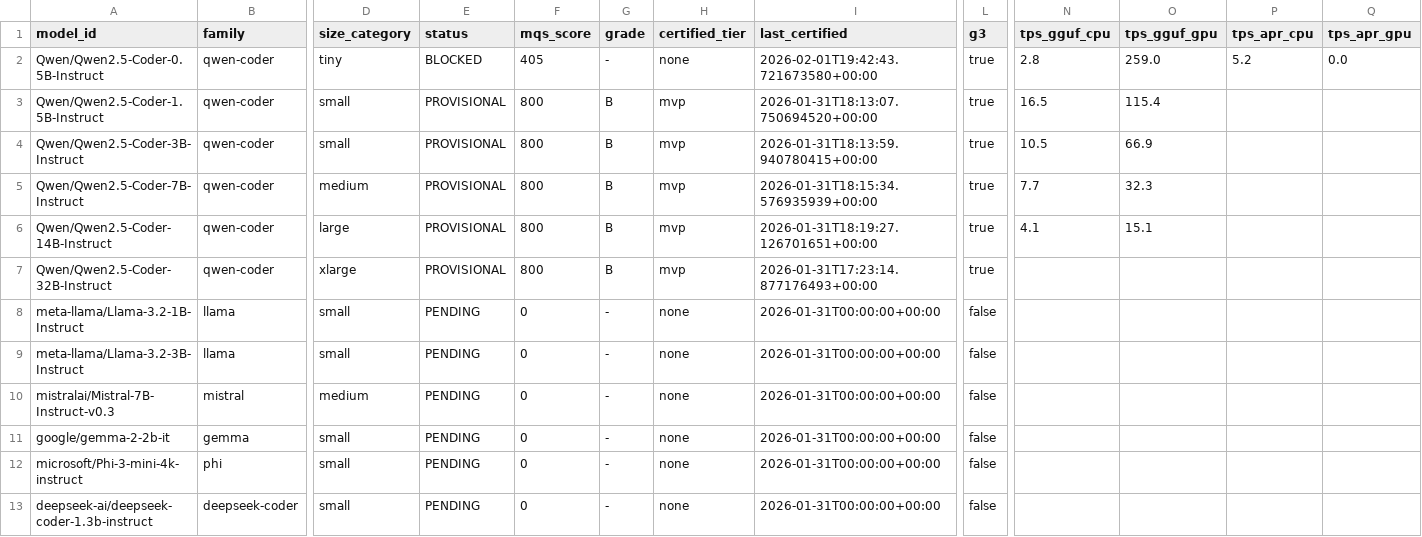
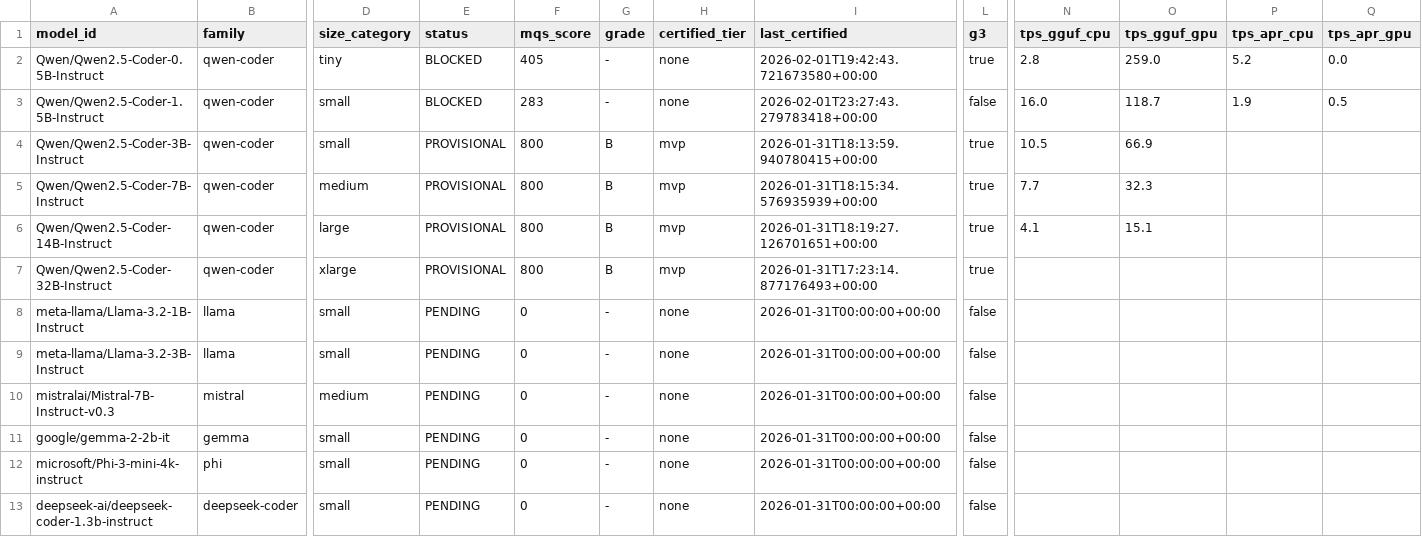
Before and after one commit to paiml/apr-model-qa-playbook, a CSV file: docs/certifications/models.csv, drawn as a sheet; only a part is shown, gaps mark what is left out; the diff names each change by its address in the sheet, - before the commit and + after, or states it on an @@ line.

```diff
--- a/docs/certifications/models.csv
+++ b/docs/certifications/models.csv
-E3 (status): PROVISIONAL
+E3 (status): BLOCKED
-F3 (mqs_score): 800
+F3 (mqs_score): 283
-G3 (grade): B
+G3 (grade): -
-H3 (certified_tier): mvp
+H3 (certified_tier): none
-I3 (last_certified): 2026-01-31T18:13:07.750694520+00:00
+I3 (last_certified): 2026-02-01T23:27:43.279783418+00:00
-L3 (g3): true
+L3 (g3): false
-N3 (tps_gguf_cpu): 16.5
+N3 (tps_gguf_cpu): 16.0
-O3 (tps_gguf_gpu): 115.4
+O3 (tps_gguf_gpu): 118.7
-P3 (tps_apr_cpu): (empty)
+P3 (tps_apr_cpu): 1.9
-Q3 (tps_apr_gpu): (empty)
+Q3 (tps_apr_gpu): 0.5
```
Also changed, not shown: 3 other files.
